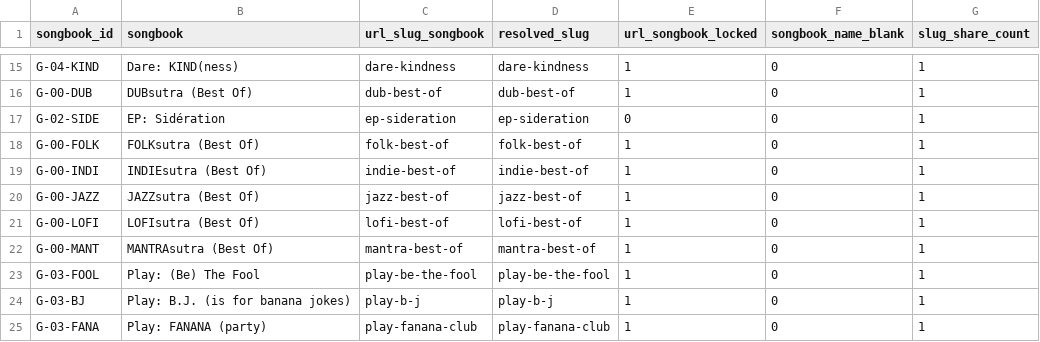
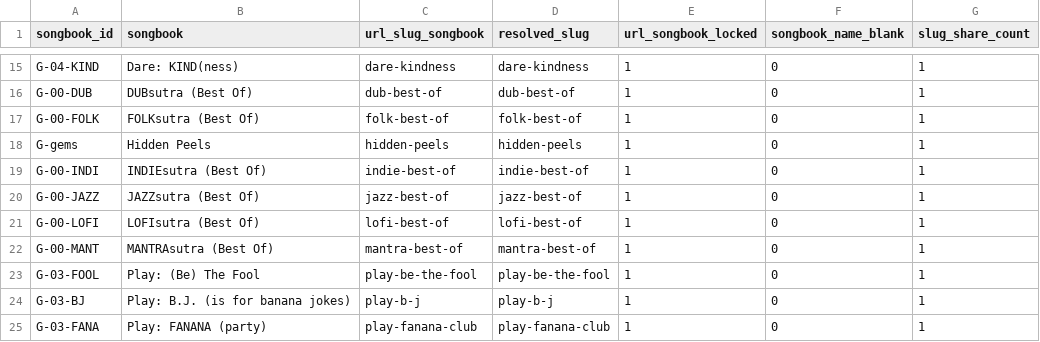
Before and after one commit to bananasutra/bananasutra-app, a CSV file: apps/banana-catalog-prototype/scripts/songbook_slug_audit.csv, drawn as a sheet; only a part is shown, gaps mark what is left out; removed rows and columns are numbered as before the commit, all else as after; the diff names each change by its address in the sheet, - before the commit and + after, or states it on an @@ line.

```diff
--- a/apps/banana-catalog-prototype/scripts/songbook_slug_audit.csv
+++ b/apps/banana-catalog-prototype/scripts/songbook_slug_audit.csv
-row 17: G-02-SIDE | EP: Sidération | ep-sideration | ep-sideration | 0 | 0 | 1
+row 18: G-gems | Hidden Peels | hidden-peels | hidden-peels | 1 | 0 | 1
```
Also changed, not shown: apps/banana-catalog-prototype/scripts/song_slug_audit.csv, apps/banana-catalog-prototype/src/data/generated/sc_catalog_listen_automatch_review.csv, 53 other files.
